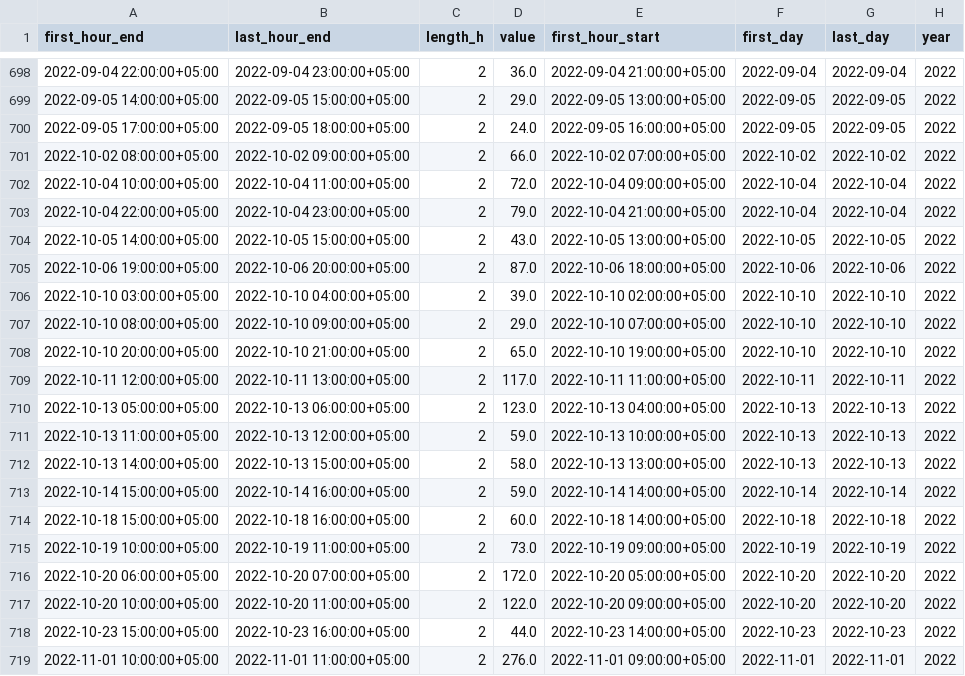
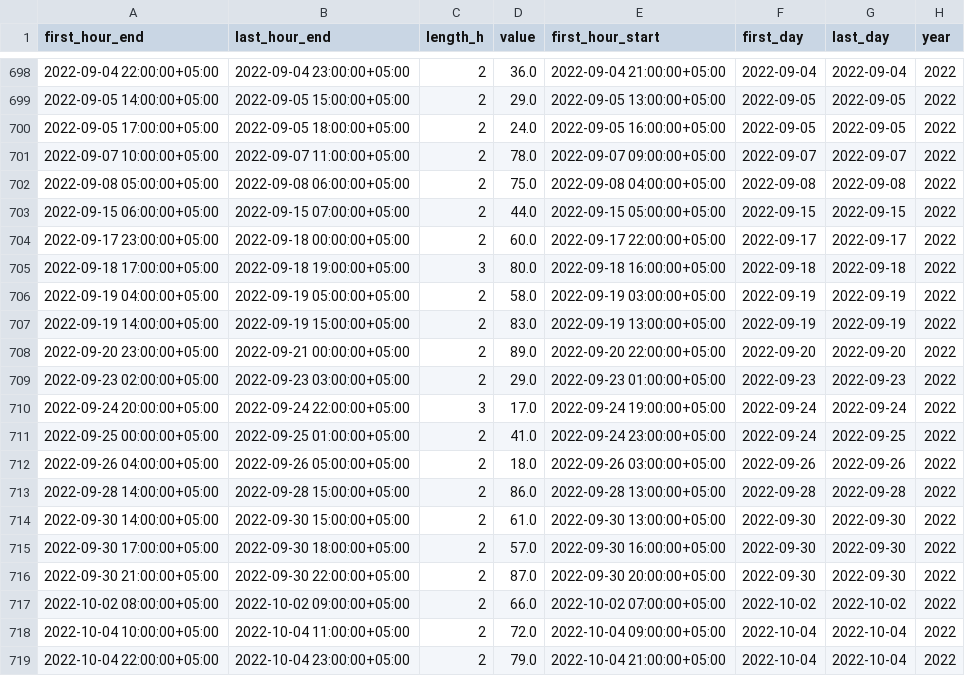
Before and after one commit to coolagegoon-hub/lahore-air-quality, a CSV file: results/tables/airnow_rebuild/airnow_repeat_runs.csv, drawn as a sheet; only a part is shown, gaps mark what is left out; the shorter side is filled out with more unchanged rows.

```diff
--- a/results/tables/airnow_rebuild/airnow_repeat_runs.csv
+++ b/results/tables/airnow_rebuild/airnow_repeat_runs.csv
@@ -700,2 +700,18 @@ first_hour_end,last_hour_end,length_h,value,first_hour_start,first_day,last_day,
 2022-09-05 17:00:00+05:00,2022-09-05 18:00:00+05:00,2,24.0,2022-09-05 16:00:00+05:00,2022-09-05,2022-09-05,2022
+2022-09-07 10:00:00+05:00,2022-09-07 11:00:00+05:00,2,78.0,2022-09-07 09:00:00+05:00,2022-09-07,2022-09-07,2022
+2022-09-08 05:00:00+05:00,2022-09-08 06:00:00+05:00,2,75.0,2022-09-08 04:00:00+05:00,2022-09-08,2022-09-08,2022
+2022-09-15 06:00:00+05:00,2022-09-15 07:00:00+05:00,2,44.0,2022-09-15 05:00:00+05:00,2022-09-15,2022-09-15,2022
+2022-09-17 23:00:00+05:00,2022-09-18 00:00:00+05:00,2,60.0,2022-09-17 22:00:00+05:00,2022-09-17,2022-09-17,2022
+2022-09-18 17:00:00+05:00,2022-09-18 19:00:00+05:00,3,80.0,2022-09-18 16:00:00+05:00,2022-09-18,2022-09-18,2022
+2022-09-19 04:00:00+05:00,2022-09-19 05:00:00+05:00,2,58.0,2022-09-19 03:00:00+05:00,2022-09-19,2022-09-19,2022
+2022-09-19 14:00:00+05:00,2022-09-19 15:00:00+05:00,2,83.0,2022-09-19 13:00:00+05:00,2022-09-19,2022-09-19,2022
+2022-09-20 23:00:00+05:00,2022-09-21 00:00:00+05:00,2,89.0,2022-09-20 22:00:00+05:00,2022-09-20,2022-09-20,2022
+2022-09-23 02:00:00+05:00,2022-09-23 03:00:00+05:00,2,29.0,2022-09-23 01:00:00+05:00,2022-09-23,2022-09-23,2022
+2022-09-24 20:00:00+05:00,2022-09-24 22:00:00+05:00,3,17.0,2022-09-24 19:00:00+05:00,2022-09-24,2022-09-24,2022
+2022-09-25 00:00:00+05:00,2022-09-25 01:00:00+05:00,2,41.0,2022-09-24 23:00:00+05:00,2022-09-24,2022-09-25,2022
+2022-09-26 04:00:00+05:00,2022-09-26 05:00:00+05:00,2,18.0,2022-09-26 03:00:00+05:00,2022-09-26,2022-09-26,2022
+2022-09-28 14:00:00+05:00,2022-09-28 15:00:00+05:00,2,86.0,2022-09-28 13:00:00+05:00,2022-09-28,2022-09-28,2022
+2022-09-30 14:00:00+05:00,2022-09-30 15:00:00+05:00,2,61.0,2022-09-30 13:00:00+05:00,2022-09-30,2022-09-30,2022
+2022-09-30 17:00:00+05:00,2022-09-30 18:00:00+05:00,2,57.0,2022-09-30 16:00:00+05:00,2022-09-30,2022-09-30,2022
+2022-09-30 21:00:00+05:00,2022-09-30 22:00:00+05:00,2,87.0,2022-09-30 20:00:00+05:00,2022-09-30,2022-09-30,2022
 2022-10-02 08:00:00+05:00,2022-10-02 09:00:00+05:00,2,66.0,2022-10-02 07:00:00+05:00,2022-10-02,2022-10-02,2022
```
Also changed, not shown: data/processed/airnow_586PK3010003_daily_18of24.csv, data/processed/pm25_daily_final.csv, 56 other files.
